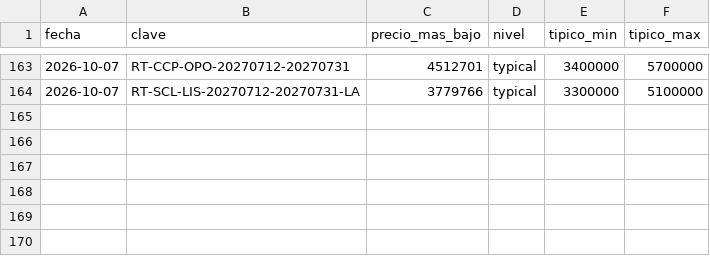
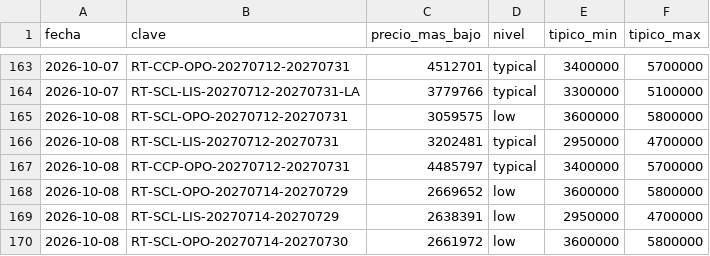
Before and after one commit to romedinag-tech/lisboa, a CSV file: data/insights.csv, drawn as a sheet; only a part is shown, gaps mark what is left out; the diff names each change by its address in the sheet, - before the commit and + after, or states it on an @@ line.

```diff
--- a/data/insights.csv
+++ b/data/insights.csv
+row 165: 2026-10-08 | RT-SCL-OPO-20270712-20270731 | 3059575 | low | 3600000 | 5800000
+row 166: 2026-10-08 | RT-SCL-LIS-20270712-20270731 | 3202481 | typical | 2950000 | 4700000
+row 167: 2026-10-08 | RT-CCP-OPO-20270712-20270731 | 4485797 | typical | 3400000 | 5700000
+row 168: 2026-10-08 | RT-SCL-OPO-20270714-20270729 | 2669652 | low | 3600000 | 5800000
+row 169: 2026-10-08 | RT-SCL-LIS-20270714-20270729 | 2638391 | low | 2950000 | 4700000
+row 170: 2026-10-08 | RT-SCL-OPO-20270714-20270730 | 2661972 | low | 3600000 | 5800000
```
Also changed, not shown: data/consultas.csv, 8 other files.
